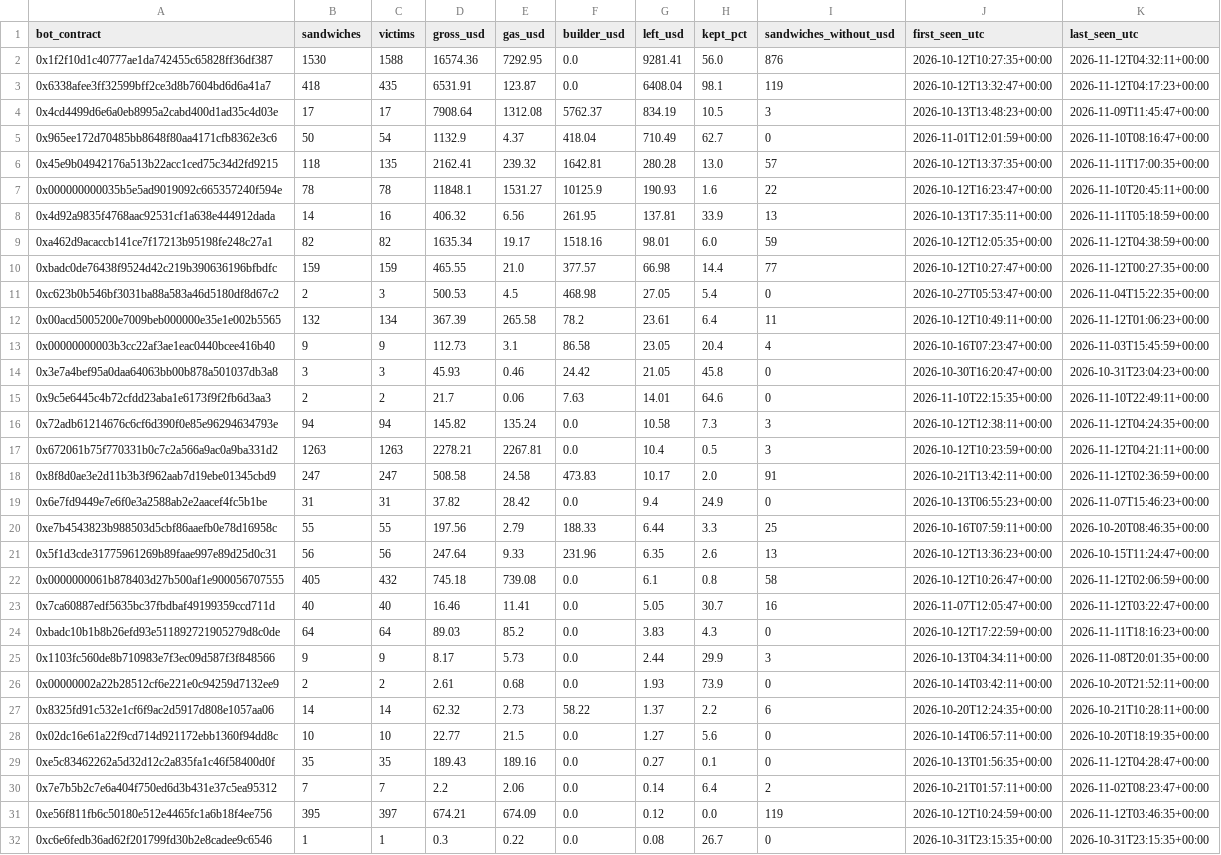
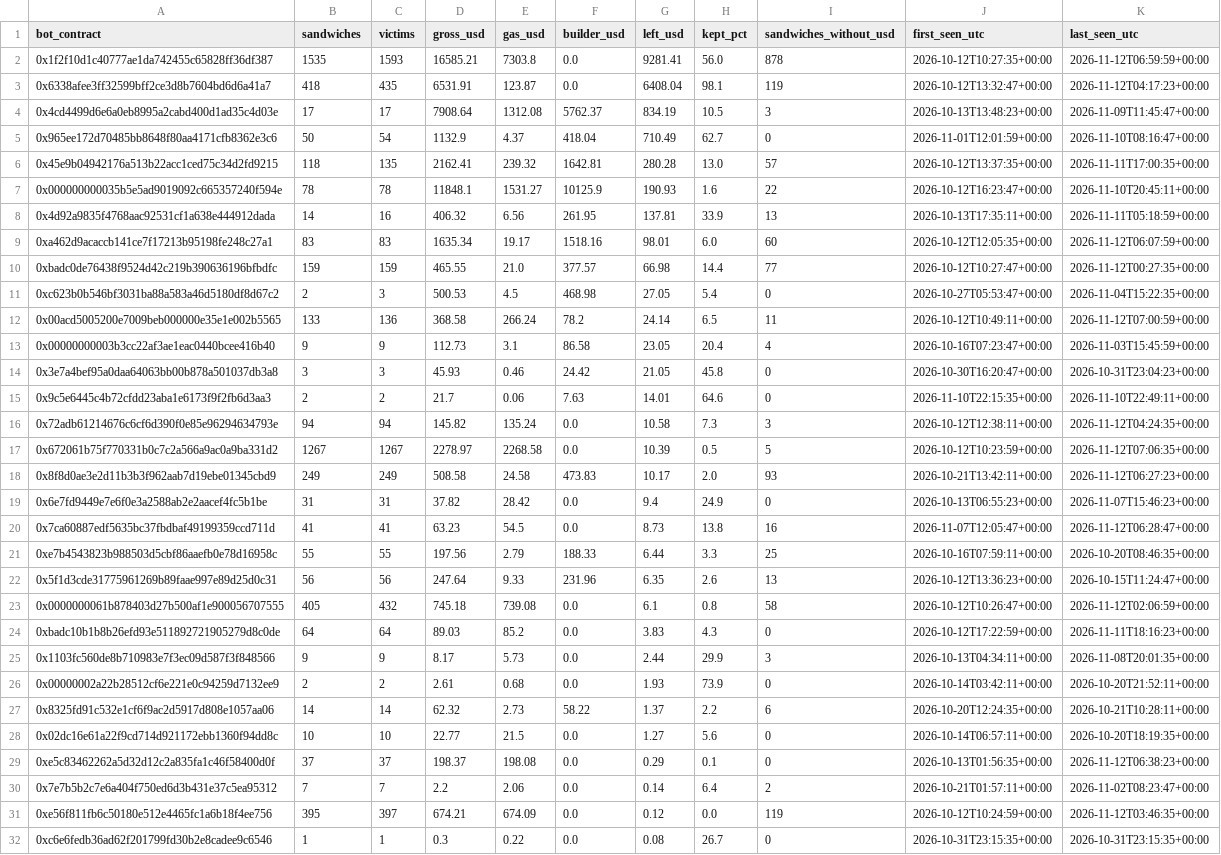
Before and after one commit to leomadori/mev-watch, a CSV file: data/bots.csv, drawn as a sheet; only a part is shown; the diff covers the shown part only.

```diff
--- a/data/bots.csv
+++ b/data/bots.csv
@@ -1,3 +1,3 @@
 bot_contract,sandwiches,victims,gross_usd,gas_usd,builder_usd,left_usd,kept_pct,sandwiches_without_usd,first_seen_utc,last_seen_utc
-0x1f2f10d1c40777ae1da742455c65828ff36df387,1530,1588,16574.36,7292.95,0.0,9281.41,56.0,876,2026-10-12T10:27:35+00:00,2026-11-12T04:32:11+00:00
+0x1f2f10d1c40777ae1da742455c65828ff36df387,1535,1593,16585.21,7303.8,0.0,9281.41,56.0,878,2026-10-12T10:27:35+00:00,2026-11-12T06:59:59+00:00
 0x6338afee3ff32599bff2ce3d8b7604bd6d6a41a7,418,435,6531.91,123.87,0.0,6408.04,98.1,119,2026-10-12T13:32:47+00:00,2026-11-12T04:17:23+00:00
@@ -8,6 +8,6 @@ bot_contract,sandwiches,victims,gross_usd,gas_usd,builder_usd,left_usd,kept_pct,
 0x4d92a9835f4768aac92531cf1a638e444912dada,14,16,406.32,6.56,261.95,137.81,33.9,13,2026-10-13T17:35:11+00:00,2026-11-11T05:18:59+00:00
-0xa462d9acaccb141ce7f17213b95198fe248c27a1,82,82,1635.34,19.17,1518.16,98.01,6.0,59,2026-10-12T12:05:35+00:00,2026-11-12T04:38:59+00:00
+0xa462d9acaccb141ce7f17213b95198fe248c27a1,83,83,1635.34,19.17,1518.16,98.01,6.0,60,2026-10-12T12:05:35+00:00,2026-11-12T06:07:59+00:00
 0xbadc0de76438f9524d42c219b390636196bfbdfc,159,159,465.55,21.0,377.57,66.98,14.4,77,2026-10-12T10:27:47+00:00,2026-11-12T00:27:35+00:00
 0xc623b0b546bf3031ba88a583a46d5180df8d67c2,2,3,500.53,4.5,468.98,27.05,5.4,0,2026-10-27T05:53:47+00:00,2026-11-04T15:22:35+00:00
-0x00acd5005200e7009beb000000e35e1e002b5565,132,134,367.39,265.58,78.2,23.61,6.4,11,2026-10-12T10:49:11+00:00,2026-11-12T01:06:23+00:00
+0x00acd5005200e7009beb000000e35e1e002b5565,133,136,368.58,266.24,78.2,24.14,6.5,11,2026-10-12T10:49:11+00:00,2026-11-12T07:00:59+00:00
 0x00000000003b3cc22af3ae1eac0440bcee416b40,9,9,112.73,3.1,86.58,23.05,20.4,4,2026-10-16T07:23:47+00:00,2026-11-03T15:45:59+00:00
@@ -16,5 +16,6 @@ bot_contract,sandwiches,victims,gross_usd,gas_usd,builder_usd,left_usd,kept_pct,
 0x72adb61214676c6cf6d390f0e85e96294634793e,94,94,145.82,135.24,0.0,10.58,7.3,3,2026-10-12T12:38:11+00:00,2026-11-12T04:24:35+00:00
-0x672061b75f770331b0c7c2a566a9ac0a9ba331d2,1263,1263,2278.21,2267.81,0.0,10.4,0.5,3,2026-10-12T10:23:59+00:00,2026-11-12T04:21:11+00:00
-0x8f8d0ae3e2d11b3b3f962aab7d19ebe01345cbd9,247,247,508.58,24.58,473.83,10.17,2.0,91,2026-10-21T13:42:11+00:00,2026-11-12T02:36:59+00:00
+0x672061b75f770331b0c7c2a566a9ac0a9ba331d2,1267,1267,2278.97,2268.58,0.0,10.39,0.5,5,2026-10-12T10:23:59+00:00,2026-11-12T07:06:35+00:00
+0x8f8d0ae3e2d11b3b3f962aab7d19ebe01345cbd9,249,249,508.58,24.58,473.83,10.17,2.0,93,2026-10-21T13:42:11+00:00,2026-11-12T06:27:23+00:00
 0x6e7fd9449e7e6f0e3a2588ab2e2aacef4fc5b1be,31,31,37.82,28.42,0.0,9.4,24.9,0,2026-10-13T06:55:23+00:00,2026-11-07T15:46:23+00:00
+0x7ca60887edf5635bc37fbdbaf49199359ccd711d,41,41,63.23,54.5,0.0,8.73,13.8,16,2026-11-07T12:05:47+00:00,2026-11-12T06:28:47+00:00
 0xe7b4543823b988503d5cbf86aaefb0e78d16958c,55,55,197.56,2.79,188.33,6.44,3.3,25,2026-10-16T07:59:11+00:00,2026-10-20T08:46:35+00:00
@@ -22,3 +23,2 @@ bot_contract,sandwiches,victims,gross_usd,gas_usd,builder_usd,left_usd,kept_pct,
 0x0000000061b878403d27b500af1e900056707555,405,432,745.18,739.08,0.0,6.1,0.8,58,2026-10-12T10:26:47+00:00,2026-11-12T02:06:59+00:00
-0x7ca60887edf5635bc37fbdbaf49199359ccd711d,40,40,16.46,11.41,0.0,5.05,30.7,16,2026-11-07T12:05:47+00:00,2026-11-12T03:22:47+00:00
 0xbadc10b1b8b26efd93e511892721905279d8c0de,64,64,89.03,85.2,0.0,3.83,4.3,0,2026-10-12T17:22:59+00:00,2026-11-11T18:16:23+00:00
@@ -28,3 +28,3 @@ bot_contract,sandwiches,victims,gross_usd,gas_usd,builder_usd,left_usd,kept_pct,
 0x02dc16e61a22f9cd714d921172ebb1360f94dd8c,10,10,22.77,21.5,0.0,1.27,5.6,0,2026-10-14T06:57:11+00:00,2026-10-20T18:19:35+00:00
-0xe5c83462262a5d32d12c2a835fa1c46f58400d0f,35,35,189.43,189.16,0.0,0.27,0.1,0,2026-10-13T01:56:35+00:00,2026-11-12T04:28:47+00:00
+0xe5c83462262a5d32d12c2a835fa1c46f58400d0f,37,37,198.37,198.08,0.0,0.29,0.1,0,2026-10-13T01:56:35+00:00,2026-11-12T06:38:23+00:00
 0x7e7b5b2c7e6a404f750ed6d3b431e37c5ea95312,7,7,2.2,2.06,0.0,0.14,6.4,2,2026-10-21T01:57:11+00:00,2026-11-02T08:23:47+00:00
```
Also changed, not shown: 25 edited cells elsewhere in this file, 2 other files.
